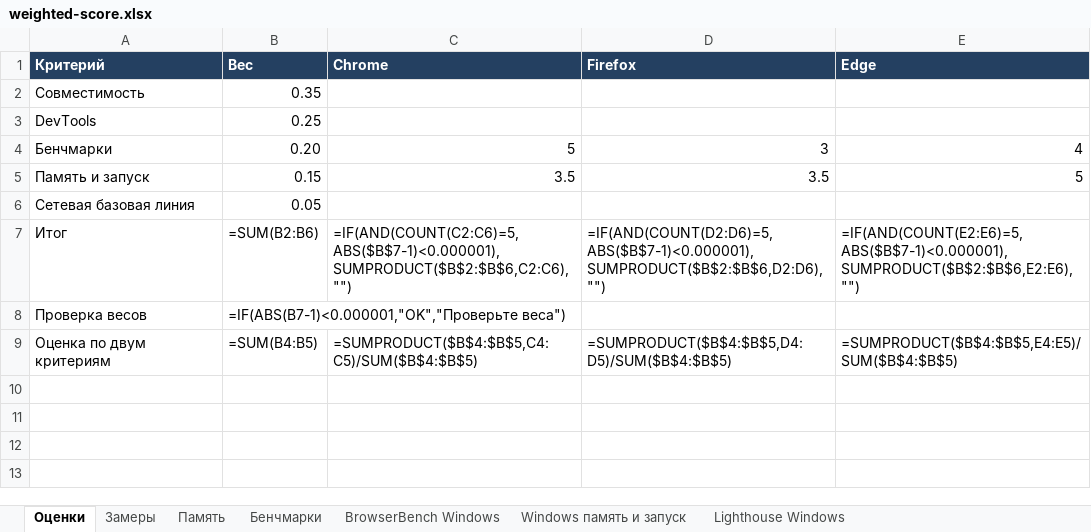
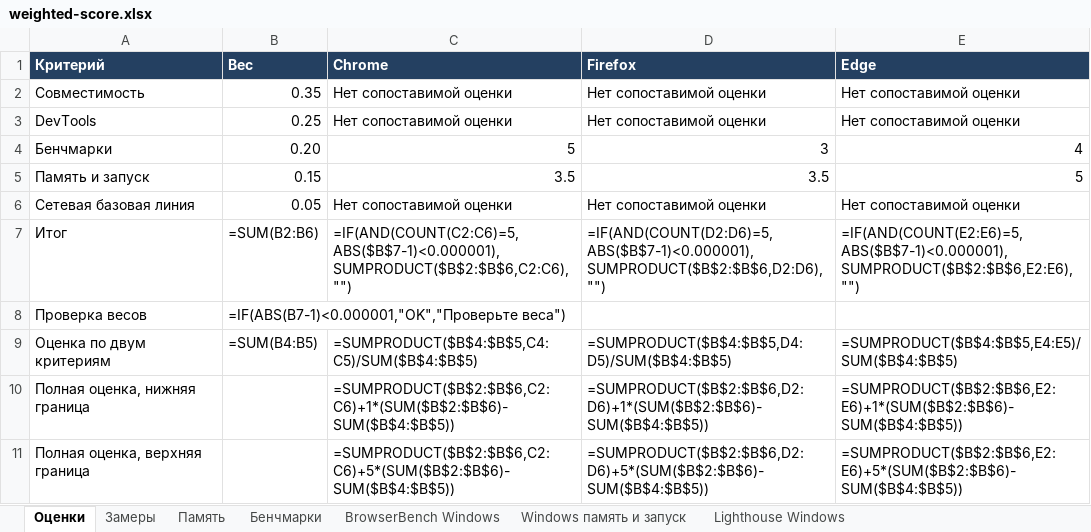
Before and after one commit to 12112007df/kait-library, an Excel workbook: practice/m06/weighted-score.xlsx, sheet Оценки, drawn as a sheet; values as stored, in another font and other column widths than the file's, no borders; formulas without a stored value are shown as written; the diff names each change by its address in the sheet, - before the commit and + after, or states it on an @@ line.

```diff
--- a/practice/m06/weighted-score.xlsx (sheet Оценки)
+++ b/practice/m06/weighted-score.xlsx (sheet Оценки)
-C2:C3 (Chrome): (empty)
+C2:C3 (Chrome): Нет сопоставимой оценки
-D2:D3 (Firefox): (empty)
+D2:D3 (Firefox): Нет сопоставимой оценки
-E2:E3 (Edge): (empty)
+E2:E3 (Edge): Нет сопоставимой оценки
-C6 (Chrome): (empty)
+C6 (Chrome): Нет сопоставимой оценки
-D6 (Firefox): (empty)
+D6 (Firefox): Нет сопоставимой оценки
-E6 (Edge): (empty)
+E6 (Edge): Нет сопоставимой оценки
+row 10: Полная оценка, нижняя граница |  | =SUMPRODUCT($B$2:$B$6,C2:C6)+1*(SUM($B$2:$B$6)-SUM($B$4:$B$5)) | =SUMPRODUCT($B$2:$B$6,D2:D6)+1*(SUM($B$2:$B$6)-SUM($B$4:$B$5)) | =SUMPRODUCT($B$2:$B$6,E2:E6)+1*(SUM($B$2:$B$6)-SUM($B$4:$B$5))
+row 11: Полная оценка, верхняя граница |  | =SUMPRODUCT($B$2:$B$6,C2:C6)+5*(SUM($B$2:$B$6)-SUM($B$4:$B$5)) | =SUMPRODUCT($B$2:$B$6,D2:D6)+5*(SUM($B$2:$B$6)-SUM($B$4:$B$5)) | =SUMPRODUCT($B$2:$B$6,E2:E6)+5*(SUM($B$2:$B$6)-SUM($B$4:$B$5))
```
Also changed, not shown: 2 other files.
